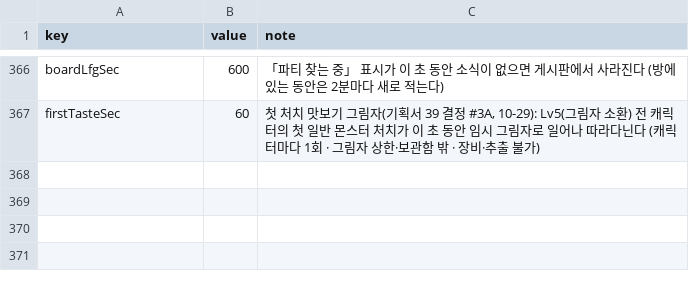
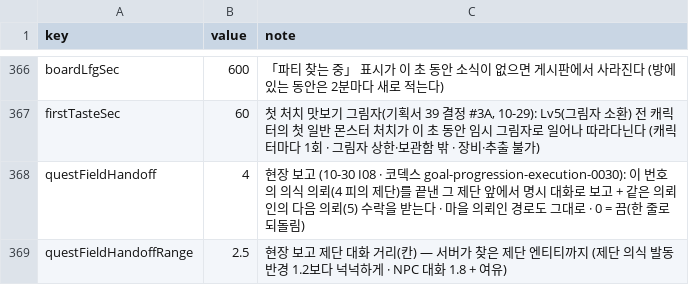
Before and after one commit to mogoshop/catch-and-keep, a CSV file: data/config.csv, drawn as a sheet; only a part is shown, gaps mark what is left out; the diff names each change by its address in the sheet, - before the commit and + after, or states it on an @@ line.

```diff
--- a/data/config.csv
+++ b/data/config.csv
+row 368: questFieldHandoff | 4 | 현장 보고 (10-30 I08 · 코덱스 goal-progression-execution-0030): 이 번호의 의식 의뢰(4 피의 제단)를 끝낸 그 제단 앞에서 명시 대화로 보고 + 같은 의뢰인의 다음 의뢰(5) 수락을 받는다 · 마을 의뢰인 경로도 그대로 · 0 = 끔(한 줄로 되돌림)
+row 369: questFieldHandoffRange | 2.5 | 현장 보고 제단 대화 거리(칸) — 서버가 찾은 제단 엔티티까지 (제단 의식 발동 반경 1.2보다 넉넉하게 · NPC 대화 1.8 + 여유)
```
Also changed, not shown: data/handmade/crypt2.csv, data/handmade/demonroad.csv, 31 other files.
